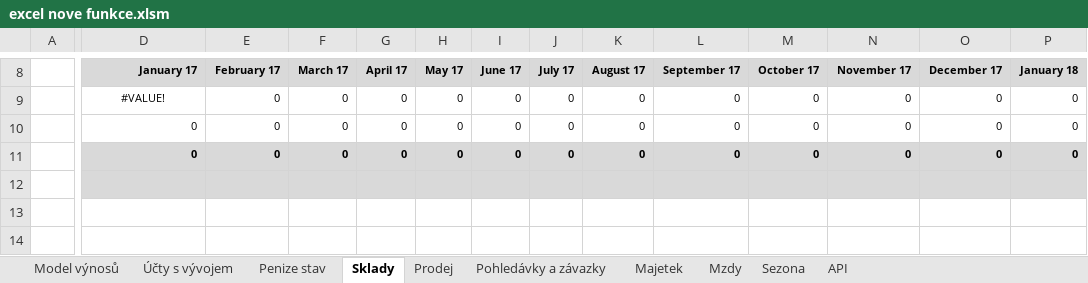
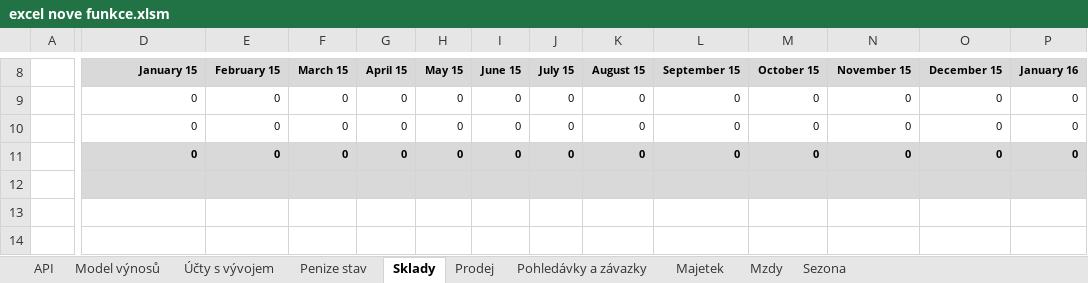
Before and after one commit to primaERP/apiexcelldoplnky, an Excel workbook: excel nove funkce.xlsm, sheet Sklady, drawn as a sheet; only a part is shown, gaps mark what is left out; values as stored, in another font and other column widths than the file's, no borders; charts and pictures not drawn; the diff covers the shown part only; the diff names each change by its address in the sheet, - before the commit and + after, or states it on an @@ line.

Commit message:
Bug 60435 - oprava AbraPayroll - z bunek WagePeriods se bere text formatu, nikoli value. Excel nove funkce aktualizovan.

```diff
--- a/excel nove funkce.xlsm (sheet Sklady)
+++ b/excel nove funkce.xlsm (sheet Sklady)
@@ sheet tab order changed: API | Model výnosů | Účty s vývojem | Penize stav | Sklady | Prodej | Pohledávky a závazky | Majetek | Mzdy | Sezona @@
-D8: January 17
+D8: January 15
-E8: February 17
+E8: February 15
-F8: March 17
+F8: March 15
-G8: April 17
+G8: April 15
-H8: May 17
+H8: May 15
-I8: June 17
+I8: June 15
-J8: July 17
+J8: July 15
-K8: August 17
+K8: August 15
-L8: September 17
+L8: September 15
-M8: October 17
+M8: October 15
-N8: November 17
+N8: November 15
-O8: December 17
+O8: December 15
-P8: January 18
+P8: January 16
-D9: #VALUE!
+D9: 0
-D9 alignment: center
+D9 alignment: right
```
Also changed, not shown: 3 added rows, 3 removed rows and 60 edited cells elsewhere in this sheet, sheet Pohledávky a závazky, sheet Mzdy, sheet Model výnosů, sheet Účty s vývojem, sheet Majetek, sheet Penize stav, 3 more sheets, formulas that keep their value, hidden cells, charts or pictures, ABRA-Utils - Installer.xlsm, 1 other file.
